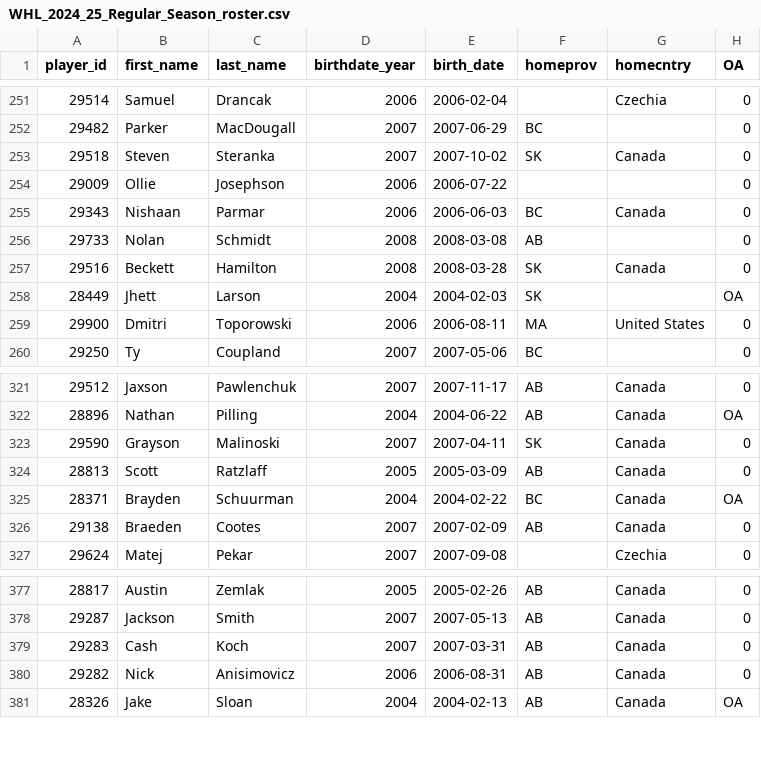
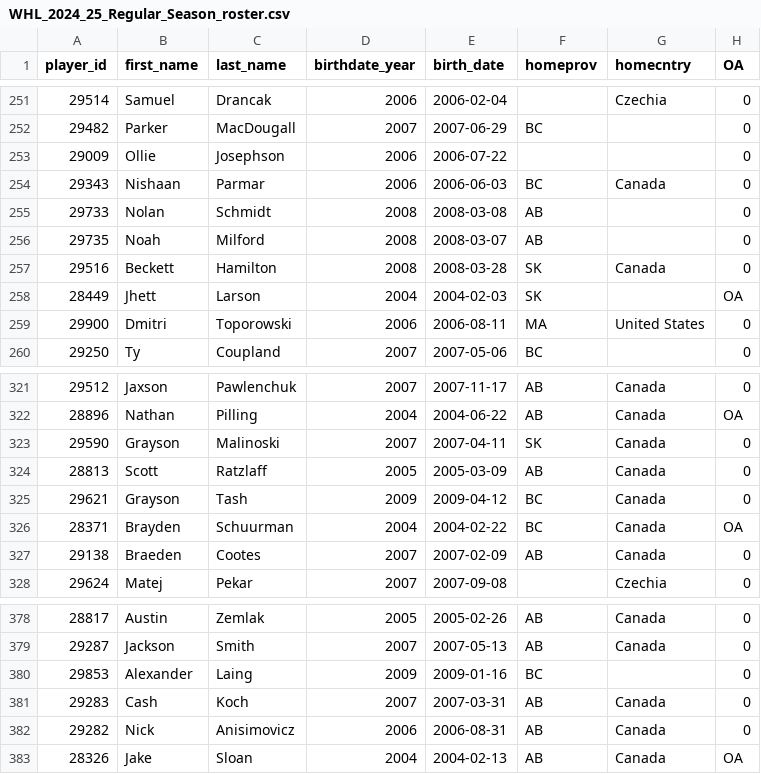
Before and after one commit to lennonay/Prospect_scraper, a CSV file: data/roster/WHL_2024_25_Regular_Season_roster.csv, drawn as a sheet; only a part is shown, gaps mark what is left out.

```diff
--- a/data/roster/WHL_2024_25_Regular_Season_roster.csv
+++ b/data/roster/WHL_2024_25_Regular_Season_roster.csv
@@ -252,3 +252,2 @@ player_id,first_name,last_name,birthdate_year,birth_date,homeprov,homecntry,OA
 29482,Parker,MacDougall,2007,2007-06-29,BC,,0
-29518,Steven,Steranka,2007,2007-10-02,SK,Canada,0
 29009,Ollie,Josephson,2006,2006-07-22,,,0
@@ -256,2 +255,3 @@ player_id,first_name,last_name,birthdate_year,birth_date,homeprov,homecntry,OA
 29733,Nolan,Schmidt,2008,2008-03-08,AB,,0
+29735,Noah,Milford,2008,2008-03-07,AB,,0
 29516,Beckett,Hamilton,2008,2008-03-28,SK,Canada,0
@@ -324,2 +324,3 @@ player_id,first_name,last_name,birthdate_year,birth_date,homeprov,homecntry,OA
 28813,Scott,Ratzlaff,2005,2005-03-09,AB,Canada,0
+29621,Grayson,Tash,2009,2009-04-12,BC,Canada,0
 28371,Brayden,Schuurman,2004,2004-02-22,BC,Canada,OA
@@ -378,2 +379,3 @@ player_id,first_name,last_name,birthdate_year,birth_date,homeprov,homecntry,OA
 29287,Jackson,Smith,2007,2007-05-13,AB,Canada,0
+29853,Alexander,Laing,2009,2009-01-16,BC,,0
 29283,Cash,Koch,2007,2007-03-31,AB,Canada,0
```
Also changed, not shown: 2 other files.
